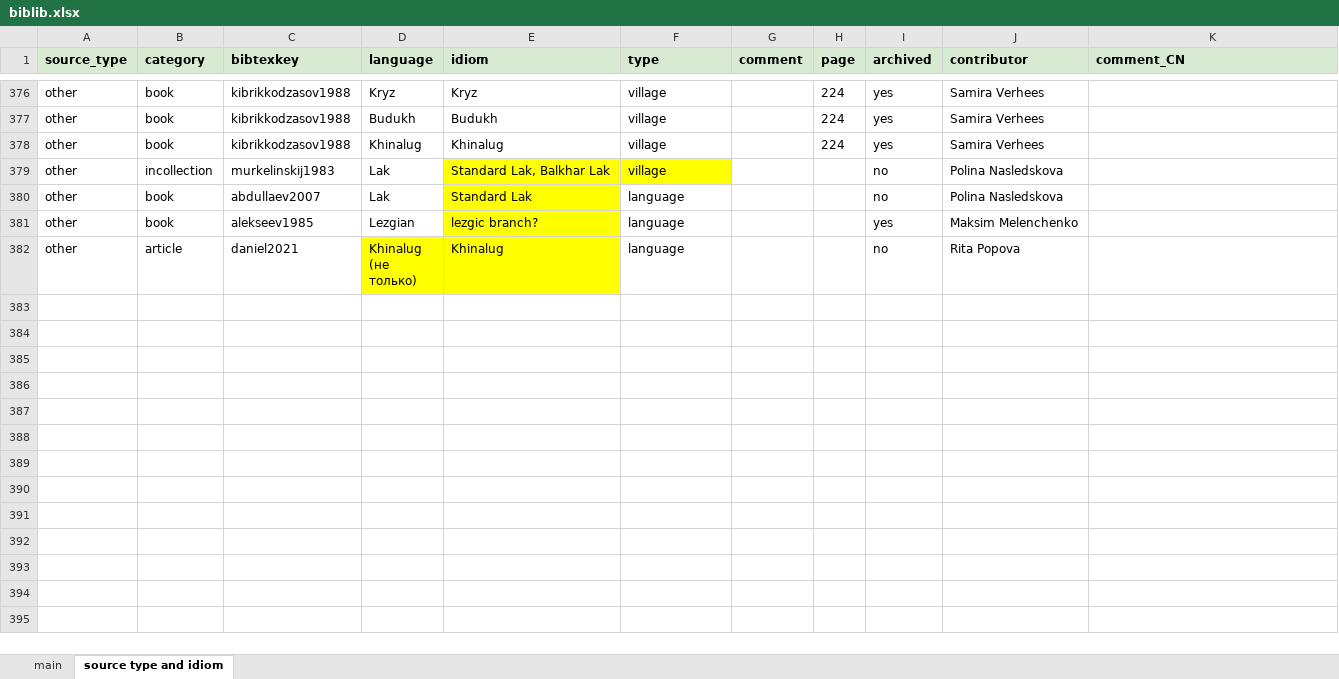
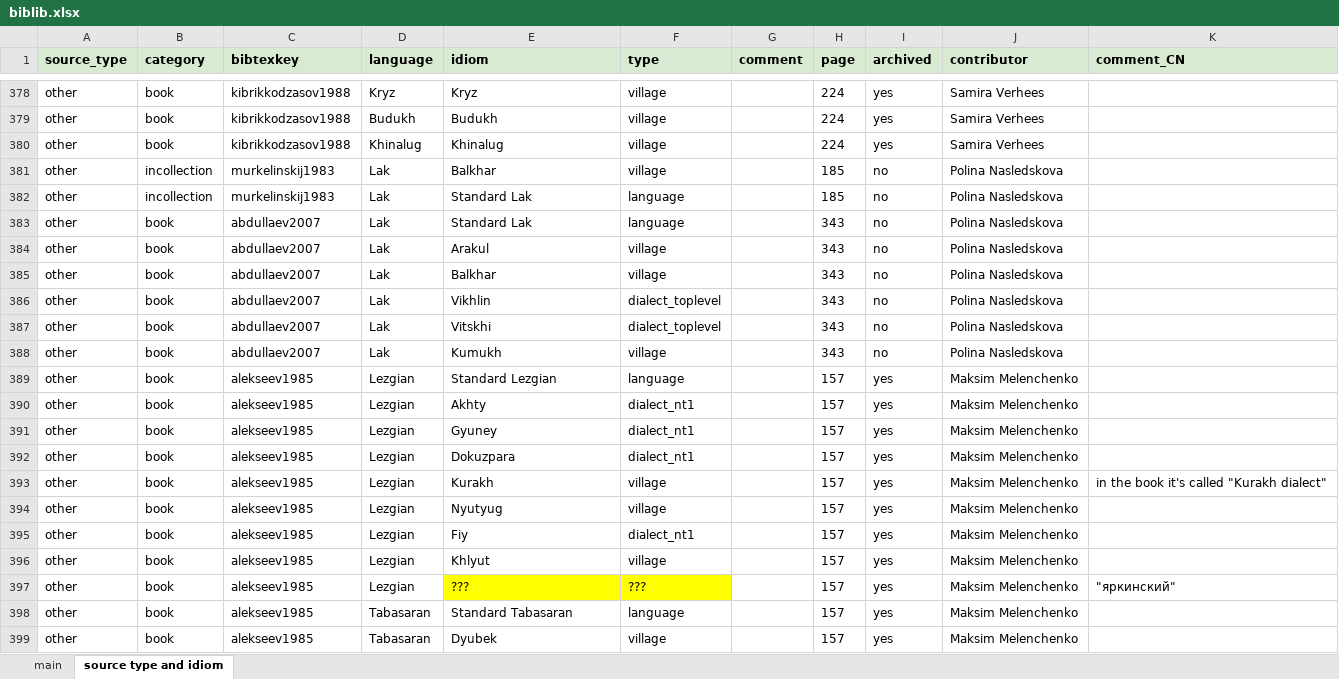
Before and after one commit to LingConLab/TALD, an Excel workbook: data/biblib.xlsx, sheet source type and idiom, drawn as a sheet; only a part is shown, gaps mark what is left out; the shorter side is filled out with more unchanged rows; values as stored, in another font and other column widths than the file's, no borders; charts and pictures not drawn; addresses are those after the commit; the diff covers the shown part only; the diff names each change by its address in the sheet, - before the commit and + after, or states it on an @@ line.

Commit message:
update biblib

```diff
--- a/data/biblib.xlsx (sheet source type and idiom)
+++ b/data/biblib.xlsx (sheet source type and idiom)
-E381 (idiom): Standard Lak, Balkhar Lak
+E381 (idiom): Balkhar
-E381:F381 fill: #FFFF00
+E381:F381 fill: none
-H381 (page): (empty)
+H381 (page): 185
+row 382: other | incollection | murkelinskij1983 | Lak | Standard Lak | language |  | 185 | no | Polina Nasledskova
-E383 fill: #FFFF00
+E383 fill: none
-H383 (page): (empty)
+H383 (page): 343
+row 384: other | book | abdullaev2007 | Lak | Arakul | village |  | 343 | no | Polina Nasledskova
+row 385: other | book | abdullaev2007 | Lak | Balkhar | village |  | 343 | no | Polina Nasledskova
+row 386: other | book | abdullaev2007 | Lak | Vikhlin | dialect_toplevel |  | 343 | no | Polina Nasledskova
+row 387: other | book | abdullaev2007 | Lak | Vitskhi | dialect_toplevel |  | 343 | no | Polina Nasledskova
+row 388: other | book | abdullaev2007 | Lak | Kumukh | village |  | 343 | no | Polina Nasledskova
-E389 (idiom): lezgic branch?
+E389 (idiom): Standard Lezgian
-E389 fill: #FFFF00
+E389 fill: none
-H389 (page): (empty)
+H389 (page): 157
+row 390: other | book | alekseev1985 | Lezgian | Akhty | dialect_nt1 |  | 157 | yes | Maksim Melenchenko
+row 391: other | book | alekseev1985 | Lezgian | Gyuney | dialect_nt1 |  | 157 | yes | Maksim Melenchenko
+row 392: other | book | alekseev1985 | Lezgian | Dokuzpara | dialect_nt1 |  | 157 | yes | Maksim Melenchenko
+row 393: other | book | alekseev1985 | Lezgian | Kurakh | village |  | 157 | yes | Maksim Melenchenko | in the book it's called "Kurakh dialect"
+row 394: other | book | alekseev1985 | Lezgian | Nyutyug | village |  | 157 | yes | Maksim Melenchenko
+row 395: other | book | alekseev1985 | Lezgian | Fiy | dialect_nt1 |  | 157 | yes | Maksim Melenchenko
+row 396: other | book | alekseev1985 | Lezgian | Khlyut | village |  | 157 | yes | Maksim Melenchenko
+row 397: other | book | alekseev1985 | Lezgian | ??? | ??? |  | 157 | yes | Maksim Melenchenko | "яркинский"
+row 398: other | book | alekseev1985 | Tabasaran | Standard Tabasaran | language |  | 157 | yes | Maksim Melenchenko
+row 399: other | book | alekseev1985 | Tabasaran | Dyubek | village |  | 157 | yes | Maksim Melenchenko
```
Also changed, not shown: 36 added rows and 5 edited cells elsewhere in this sheet, sheet main, 4 other files.
